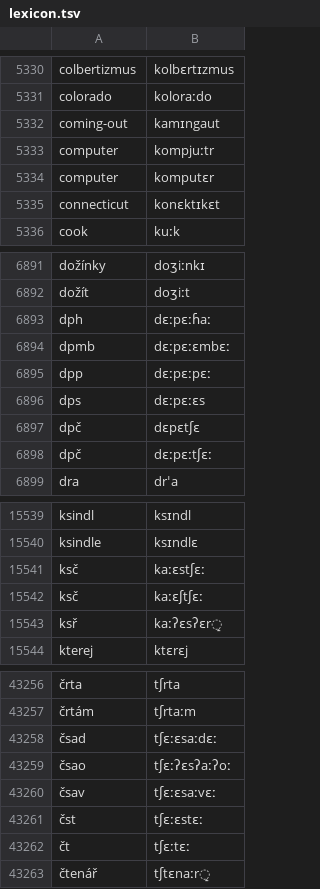
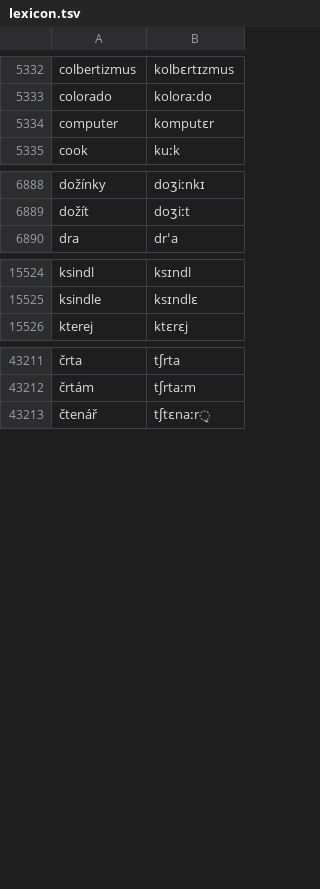
Before and after one commit to neurlang/dataset, a TSV file: czech/lexicon.tsv, drawn as a sheet; only a part is shown, gaps mark what is left out; removed rows and columns are numbered as before the commit, all else as after; the diff covers the shown part only; the diff names each change by its address in the sheet, - before the commit and + after, or states it on an @@ line.

```diff
--- a/czech/lexicon.tsv
+++ b/czech/lexicon.tsv
-row 5332: coming-out | kamɪngaut
-row 5333: computer | kompjuːtr
-row 5335: connecticut | konɛktɪkɛt
-row 6893: dph | dɛːpɛːɦaː
-row 6894: dpmb | dɛːpɛːɛmbɛː
-row 6895: dpp | dɛːpɛːpɛː
-row 6896: dps | dɛːpɛːɛs
-row 6897: dpč | dɛpɛtʃɛ
-row 6898: dpč | dɛːpɛːtʃɛː
-row 15541: ksč | kaːɛstʃɛː
-row 15542: ksč | kaːɛʃtʃɛː
-row 15543: ksř | kaːʔɛsʔɛr̝
-row 43258: čsad | tʃɛːɛsaːdɛː
-row 43259: čsao | tʃɛːʔɛsʔaːʔoː
-row 43260: čsav | tʃɛːɛsaːvɛː
-row 43261: čst | tʃɛːɛstɛː
-row 43262: čt | tʃɛːtɛː
```
Also changed, not shown: 8 added rows, 43 removed rows and 32 edited cells elsewhere in this file, 1 other file.
